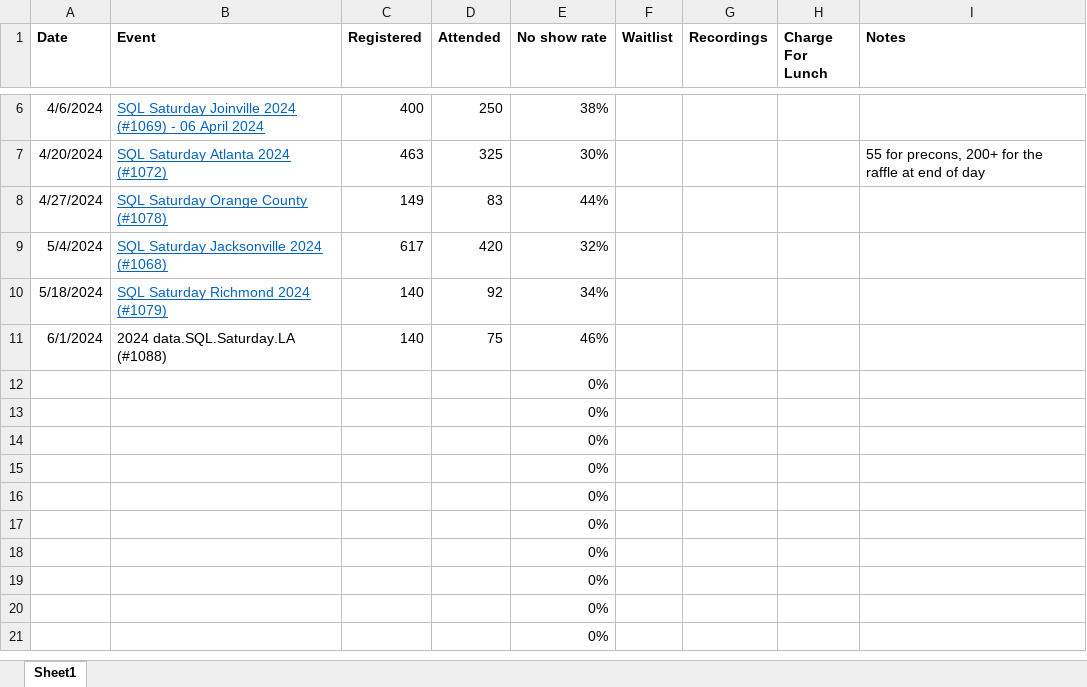
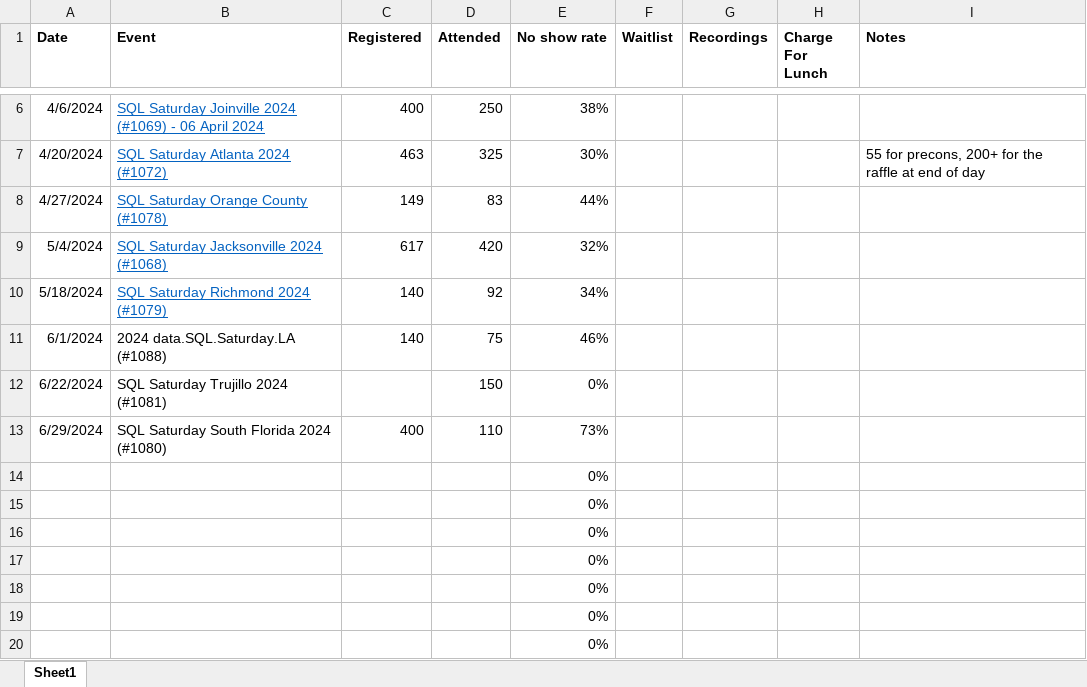
Before and after one commit to sqlsaturday/sqlsatwebsite, an Excel workbook: assets/misc/2024/2024_Attendance.xlsx, sheet Sheet1, drawn as a sheet; only a part is shown, gaps mark what is left out; the shorter side is filled out with more unchanged rows; values as stored, in another font and other column widths than the file's, no borders; removed rows and columns are numbered as before the commit, all else as after; the diff names each change by its address in the sheet, - before the commit and + after, or states it on an @@ line.

Commit message:
preliminary numbers

```diff
--- a/assets/misc/2024/2024_Attendance.xlsx (sheet Sheet1)
+++ b/assets/misc/2024/2024_Attendance.xlsx (sheet Sheet1)
-row 12:  |  |  |  | 0%
-row 13:  |  |  |  | 0%
+row 12: 6/22/2024 | SQL Saturday Trujillo 2024 (#1081) |  | 150 | 0%
+row 13: 6/29/2024 | SQL Saturday South Florida 2024 (#1080) | 400 | 110 | 73%
```
